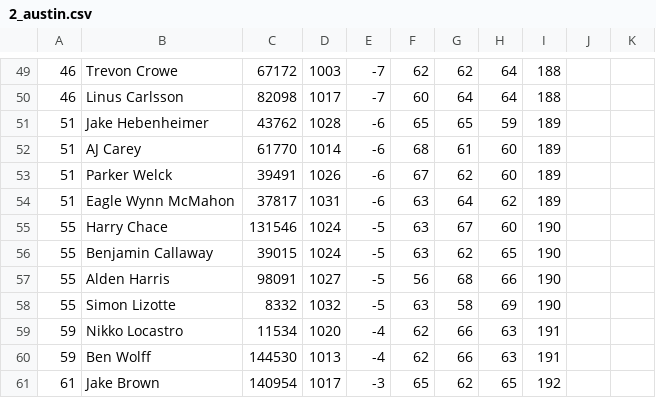
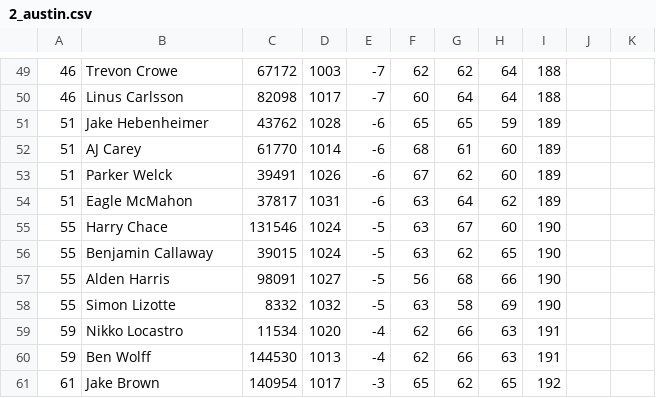
Before and after one commit to lucbouchard1/fantasy-disc-golf, a CSV file: data/2025/tournaments/2_austin.csv, drawn as a sheet; only a part is shown, gaps mark what is left out.

```diff
--- a/data/2025/tournaments/2_austin.csv
+++ b/data/2025/tournaments/2_austin.csv
@@ -53,3 +53,3 @@
 51,Parker Welck,39491,1026,-6,67,62,60,189,,
-51,Eagle Wynn McMahon,37817,1031,-6,63,64,62,189,,
+51,Eagle McMahon,37817,1031,-6,63,64,62,189,,
 55,Harry Chace,131546,1024,-5,63,67,60,190,,
```
Also changed, not shown: data/2025/tournaments.csv, data/2025/tournaments/3_music_city.csv, 7 other files.
